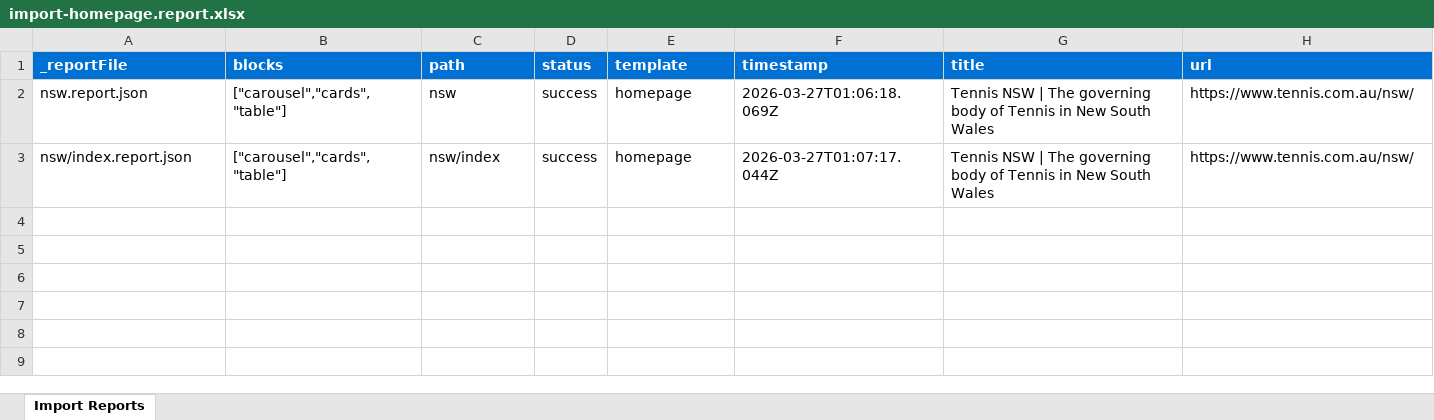
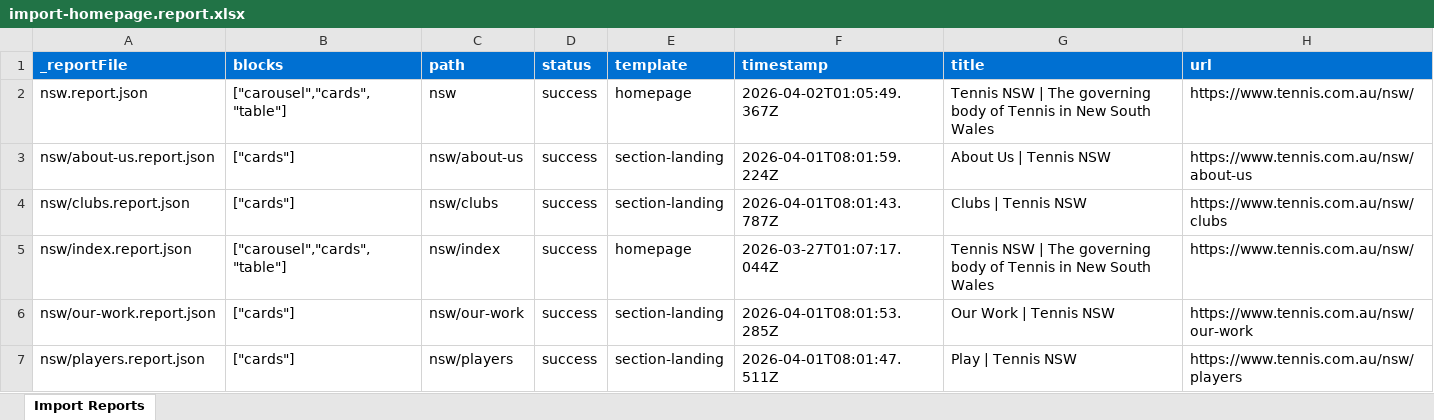
Before and after one commit to wfranksadobe/tennis-nsw, an Excel workbook: tools/importer/reports/import-homepage.report.xlsx, sheet Import Reports, drawn as a sheet; values as stored, in another font and other column widths than the file's, no borders; the diff names each change by its address in the sheet, - before the commit and + after, or states it on an @@ line.

```diff
--- a/tools/importer/reports/import-homepage.report.xlsx (sheet Import Reports)
+++ b/tools/importer/reports/import-homepage.report.xlsx (sheet Import Reports)
-F2 (timestamp): 2026-03-27T01:06:18.069Z
+F2 (timestamp): 2026-04-02T01:05:49.367Z
+row 3: nsw/about-us.report.json | ["cards"] | nsw/about-us | success | section-landing | 2026-04-01T08:01:59.224Z | About Us | Tennis NSW | https://www.tennis.com.au/nsw/about-us
+row 4: nsw/clubs.report.json | ["cards"] | nsw/clubs | success | section-landing | 2026-04-01T08:01:43.787Z | Clubs | Tennis NSW | https://www.tennis.com.au/nsw/clubs
+row 6: nsw/our-work.report.json | ["cards"] | nsw/our-work | success | section-landing | 2026-04-01T08:01:53.285Z | Our Work | Tennis NSW | https://www.tennis.com.au/nsw/our-work
+row 7: nsw/players.report.json | ["cards"] | nsw/players | success | section-landing | 2026-04-01T08:01:47.511Z | Play | Tennis NSW | https://www.tennis.com.au/nsw/players
```
Also changed, not shown: tools/importer/reports/import-section-landing.report.xlsx, 15 other files.
